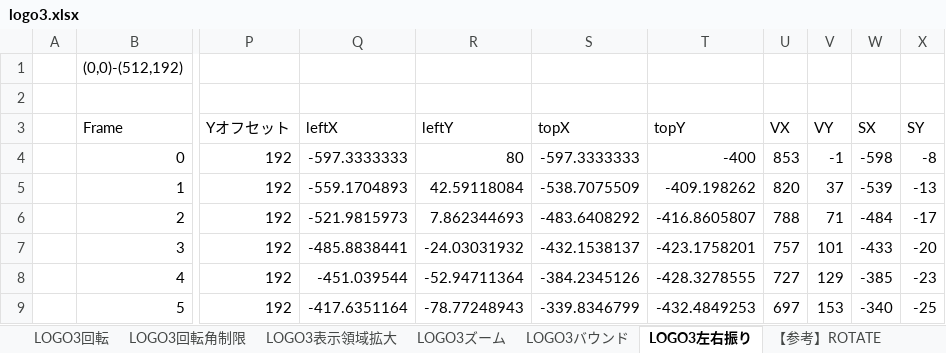
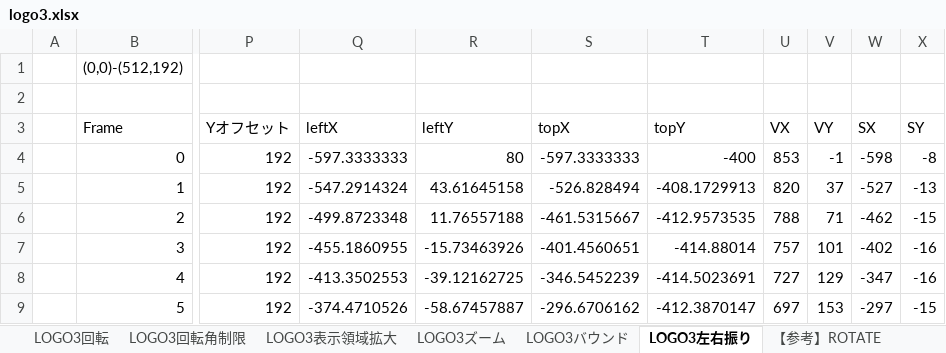
Before and after one commit to hra1129/TangCartMSX, an Excel workbook: RTL/tangnano20k_vdp_cartridge_rev2_step1/src/th9958/start_logo3/logo3.xlsx, sheet LOGO3左右振り, drawn as a sheet; only a part is shown, gaps mark what is left out; values as stored, in another font and other column widths than the file's, no borders; the diff covers the shown part only; the diff names each change by its address in the sheet, - before the commit and + after, or states it on an @@ line.

```diff
--- a/RTL/tangnano20k_vdp_cartridge_rev2_step1/src/th9958/start_logo3/logo3.xlsx (sheet LOGO3左右振り)
+++ b/RTL/tangnano20k_vdp_cartridge_rev2_step1/src/th9958/start_logo3/logo3.xlsx (sheet LOGO3左右振り)
-Q5 (leftX): -559.1704893
+Q5 (leftX): -547.2914324
-R5 (leftY): 42.59118084
+R5 (leftY): 43.61645158
-S5 (topX): -538.7075509
+S5 (topX): -526.828494
-T5 (topY): -409.198262
+T5 (topY): -408.1729913
-W5 (SX): -539
+W5 (SX): -527
-Q6 (leftX): -521.9815973
+Q6 (leftX): -499.8723348
-R6 (leftY): 7.862344693
+R6 (leftY): 11.76557188
-S6 (topX): -483.6408292
+S6 (topX): -461.5315667
-T6 (topY): -416.8605807
+T6 (topY): -412.9573535
-W6 (SX): -484
+W6 (SX): -462
-X6 (SY): -17
+X6 (SY): -15
-Q7 (leftX): -485.8838441
+Q7 (leftX): -455.1860955
-R7 (leftY): -24.03031932
+R7 (leftY): -15.73463926
-S7 (topX): -432.1538137
+S7 (topX): -401.4560651
-T7 (topY): -423.1758201
+T7 (topY): -414.88014
-W7 (SX): -433
+W7 (SX): -402
-X7 (SY): -20
+X7 (SY): -16
-Q8 (leftX): -451.039544
+Q8 (leftX): -413.3502553
-R8 (leftY): -52.94711364
+R8 (leftY): -39.12162725
-S8 (topX): -384.2345126
+S8 (topX): -346.5452239
-T8 (topY): -428.3278555
+T8 (topY): -414.5023691
-W8 (SX): -385
+W8 (SX): -347
-X8 (SY): -23
+X8 (SY): -16
-Q9 (leftX): -417.6351164
+Q9 (leftX): -374.4710526
-R9 (leftY): -78.77248943
+R9 (leftY): -58.67457887
-S9 (topX): -339.8346799
+S9 (topX): -296.6706162
-T9 (topY): -432.4849253
+T9 (topY): -412.3870147
-W9 (SX): -340
+W9 (SX): -297
-X9 (SY): -25
+X9 (SY): -15
```
Also changed, not shown: 308 edited cells elsewhere in this sheet, formulas that keep their value, 2 other files.
